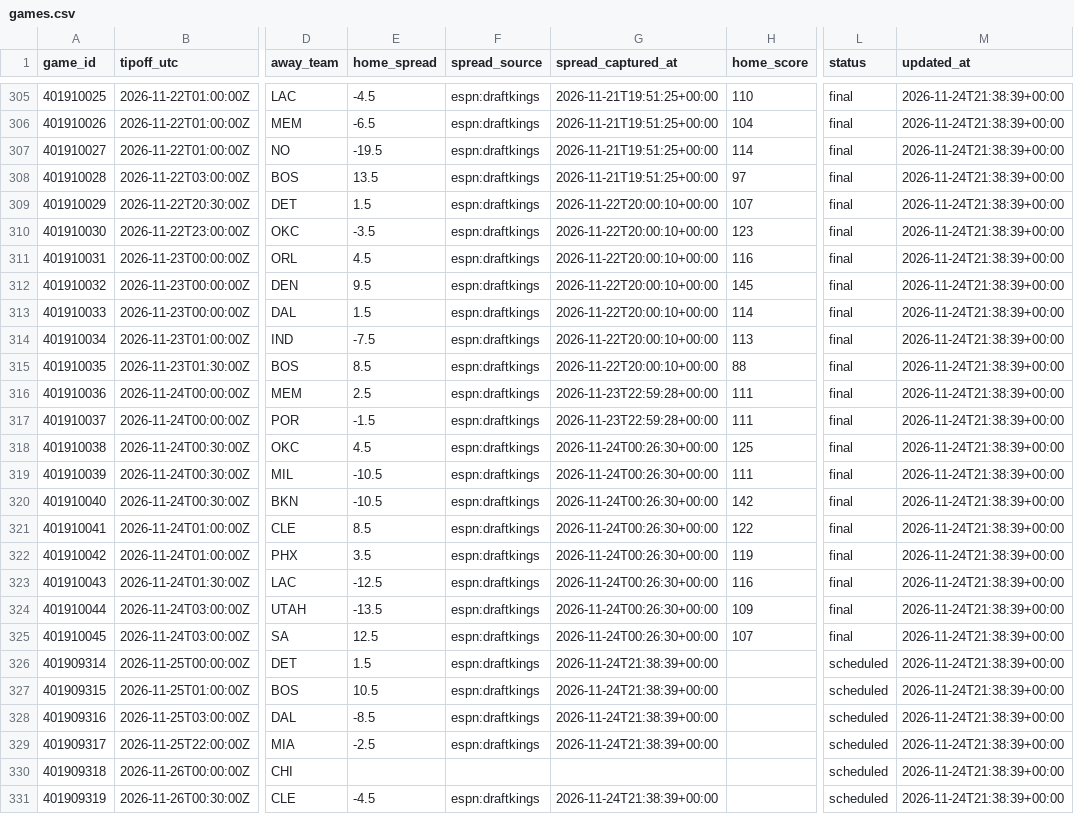
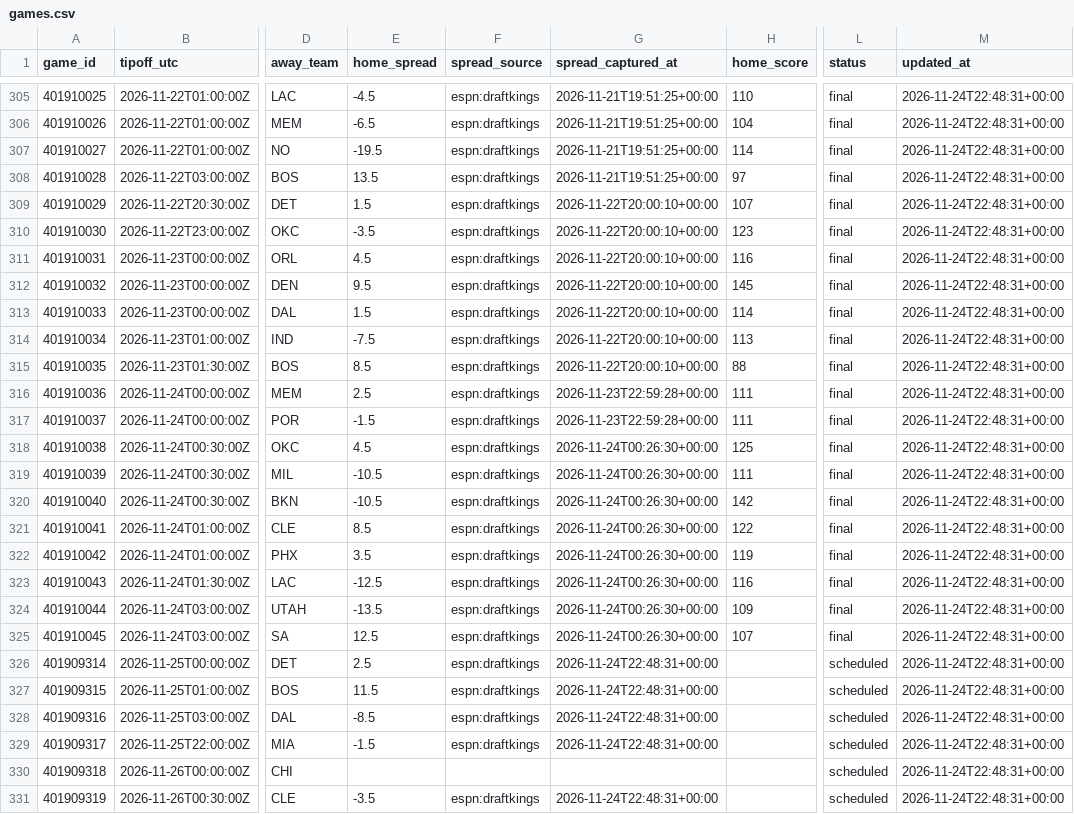
Before and after one commit to hschumann/hans-schumann.github.io, a CSV file: NBA_model/data/games.csv, drawn as a sheet; only a part is shown, gaps mark what is left out; the diff covers the shown part only; the diff names each change by its address in the sheet, - before the commit and + after, or states it on an @@ line.

```diff
--- a/NBA_model/data/games.csv
+++ b/NBA_model/data/games.csv
-M305:M331 (updated_at): 2026-11-24T21:38:39+00:00
+M305:M331 (updated_at): 2026-11-24T22:48:31+00:00
-E326 (home_spread): 1.5
+E326 (home_spread): 2.5
-G326:G329 (spread_captured_at): 2026-11-24T21:38:39+00:00
+G326:G329 (spread_captured_at): 2026-11-24T22:48:31+00:00
-E327 (home_spread): 10.5
+E327 (home_spread): 11.5
-E329 (home_spread): -2.5
+E329 (home_spread): -1.5
-E331 (home_spread): -4.5
+E331 (home_spread): -3.5
-G331 (spread_captured_at): 2026-11-24T21:38:39+00:00
+G331 (spread_captured_at): 2026-11-24T22:48:31+00:00
```
Also changed, not shown: 62 edited cells elsewhere in this file, 3 other files.
